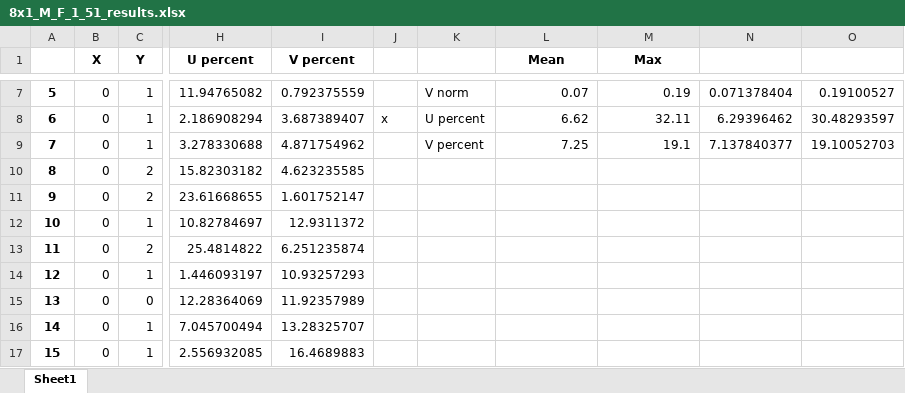
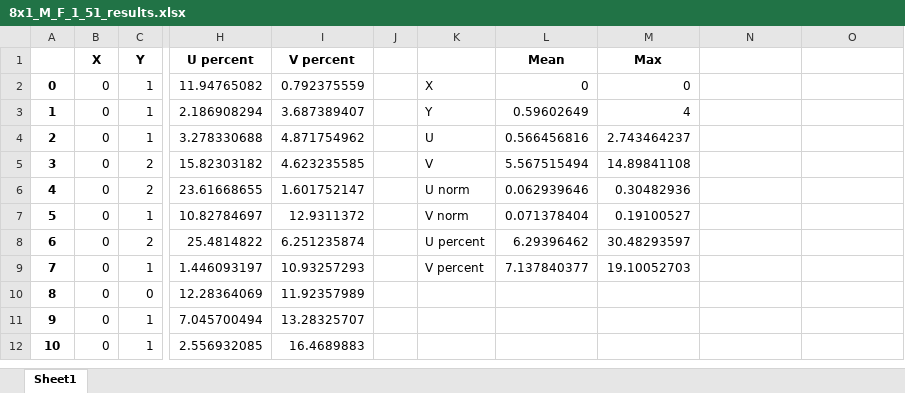
Before and after one commit to Nikolhun/Eyetracking, an Excel workbook: mereni/8x1_M_F_1_51/8x1_M_F_1_51_results.xlsx, sheet Sheet1, drawn as a sheet; only a part is shown, gaps mark what is left out; values as stored, in another font and other column widths than the file's, no borders; addresses are those after the commit; the diff covers the shown part only; the diff names each change by its address in the sheet, - before the commit and + after, or states it on an @@ line.

```diff
--- a/mereni/8x1_M_F_1_51/8x1_M_F_1_51_results.xlsx (sheet Sheet1)
+++ b/mereni/8x1_M_F_1_51/8x1_M_F_1_51_results.xlsx (sheet Sheet1)
@@ column A renumbered from row 2 down @@
-K2: V norm
+K2: X
-L2 (Mean): 0.07
+L2 (Mean): 0
-M2 (Max): 0.19
+M2 (Max): 0
-N2: 0.071378404
+N2: (empty)
-O2: 0.19100527
+O2: (empty)
-J3: x
+J3: (empty)
-K3: U percent
+K3: Y
-L3 (Mean): 6.62
+L3 (Mean): 0.59602649
-M3 (Max): 32.11
+M3 (Max): 4
-N3: 6.29396462
+N3: (empty)
-O3: 30.48293597
+O3: (empty)
-K4: V percent
+K4: U
-L4 (Mean): 7.25
+L4 (Mean): 0.566456816
-M4 (Max): 19.1
+M4 (Max): 2.743464237
-N4: 7.137840377
+N4: (empty)
-O4: 19.10052703
+O4: (empty)
-K5: (empty)
+K5: V
-L5 (Mean): (empty)
+L5 (Mean): 5.567515494
-M5 (Max): (empty)
+M5 (Max): 14.89841108
-K6: (empty)
+K6: U norm
-L6 (Mean): (empty)
+L6 (Mean): 0.062939646
-M6 (Max): (empty)
+M6 (Max): 0.30482936
-K7: (empty)
+K7: V norm
-L7 (Mean): (empty)
+L7 (Mean): 0.071378404
-M7 (Max): (empty)
+M7 (Max): 0.19100527
-K8: (empty)
+K8: U percent
-L8 (Mean): (empty)
+L8 (Mean): 6.29396462
-M8 (Max): (empty)
+M8 (Max): 30.48293597
-K9: (empty)
+K9: V percent
-L9 (Mean): (empty)
+L9 (Mean): 7.137840377
-M9 (Max): (empty)
+M9 (Max): 19.10052703
```
Also changed, not shown: 5 removed rows elsewhere in this sheet, mereni/vysledky_mereni.xlsx, 2 other files.
